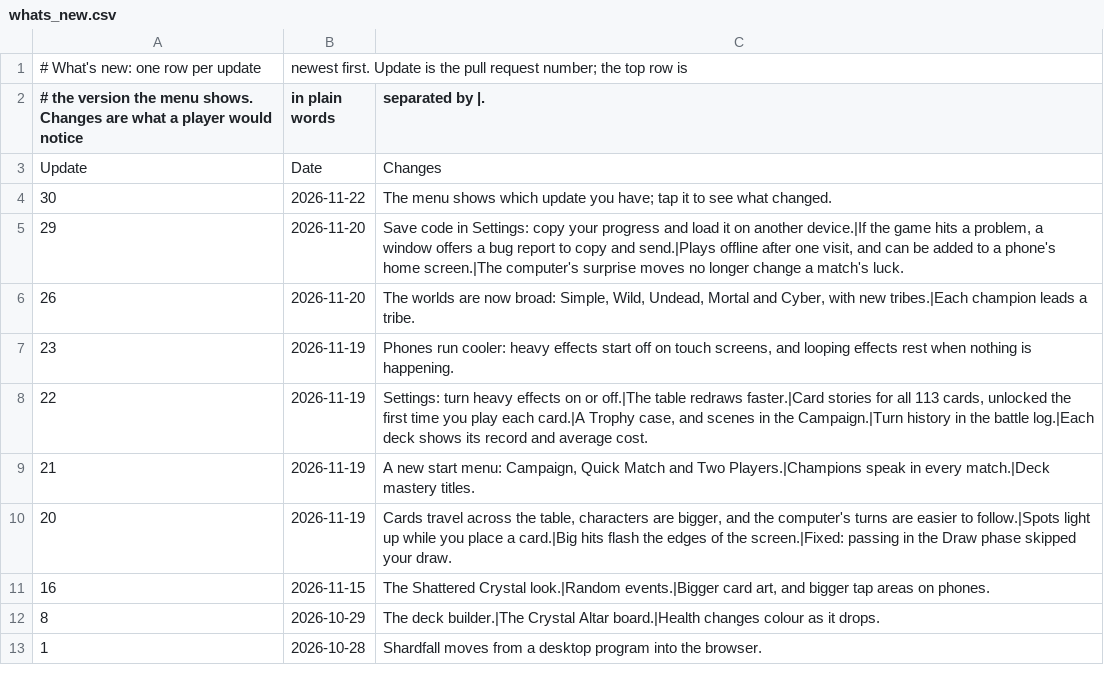
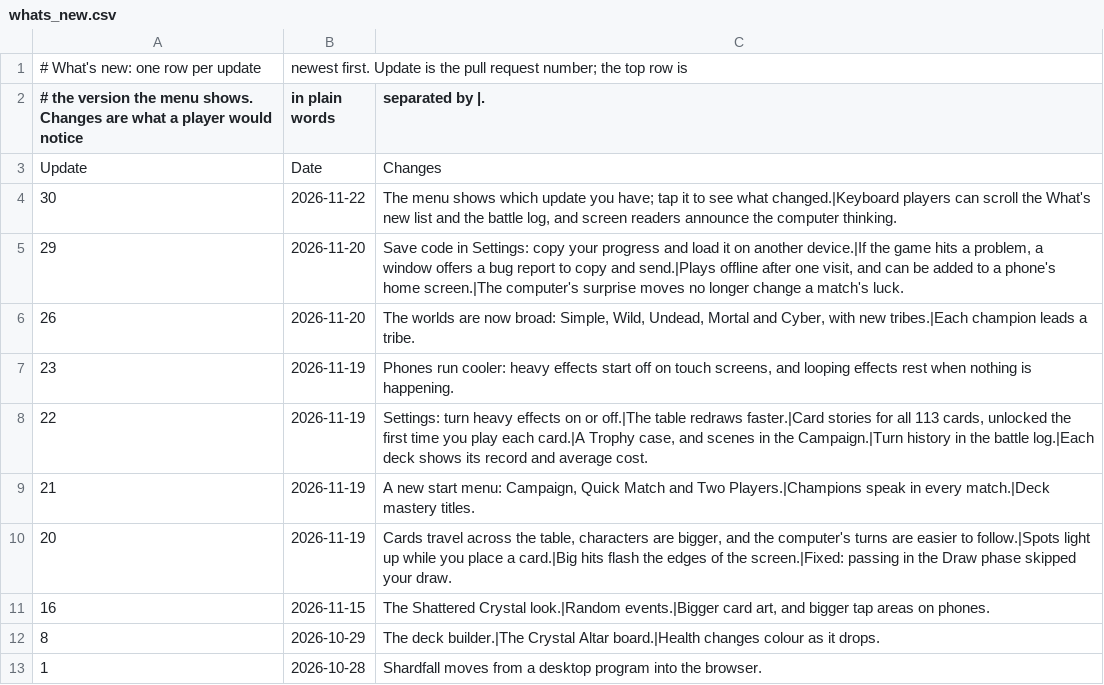
Before and after one commit to dmolloy98-stack-stack/Shardfall_TCG, a CSV file: data/whats_new.csv, drawn as a sheet.

```diff
--- a/data/whats_new.csv
+++ b/data/whats_new.csv
@@ -3,3 +3,3 @@
 Update,Date,Changes
-30,2026-11-22,The menu shows which update you have; tap it to see what changed.
+30,2026-11-22,"The menu shows which update you have; tap it to see what changed.|Keyboard players can scroll the What's new list and the battle log, and screen readers announce the computer thinking."
 29,2026-11-20,"Save code in Settings: copy your progress and load it on another device.|If the game hits a problem, a window offers a bug report to copy and send.|Plays offline after one visit, and can be added to a phone's home screen.|The computer's surprise moves no longer change a match's luck."
```
